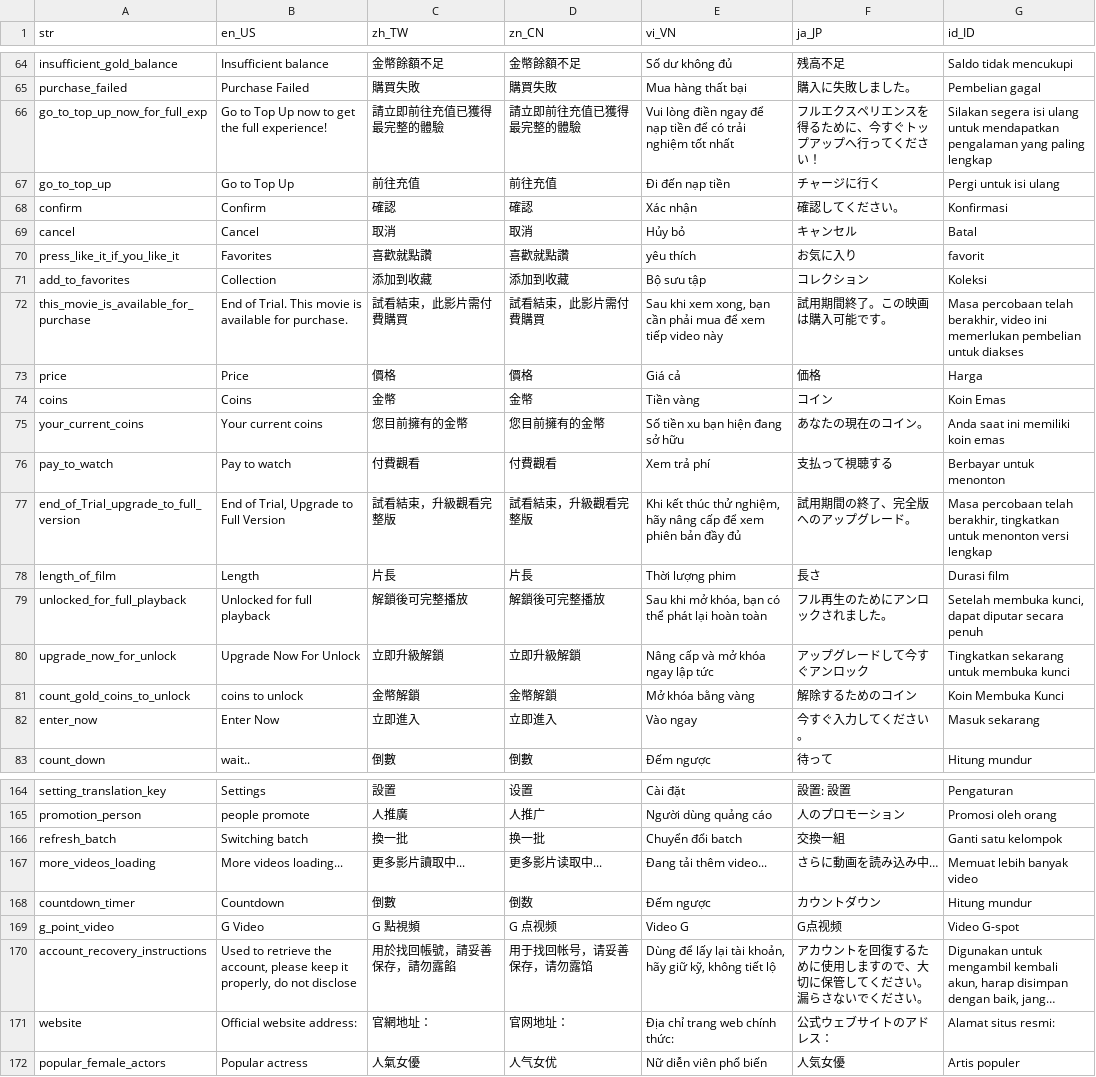
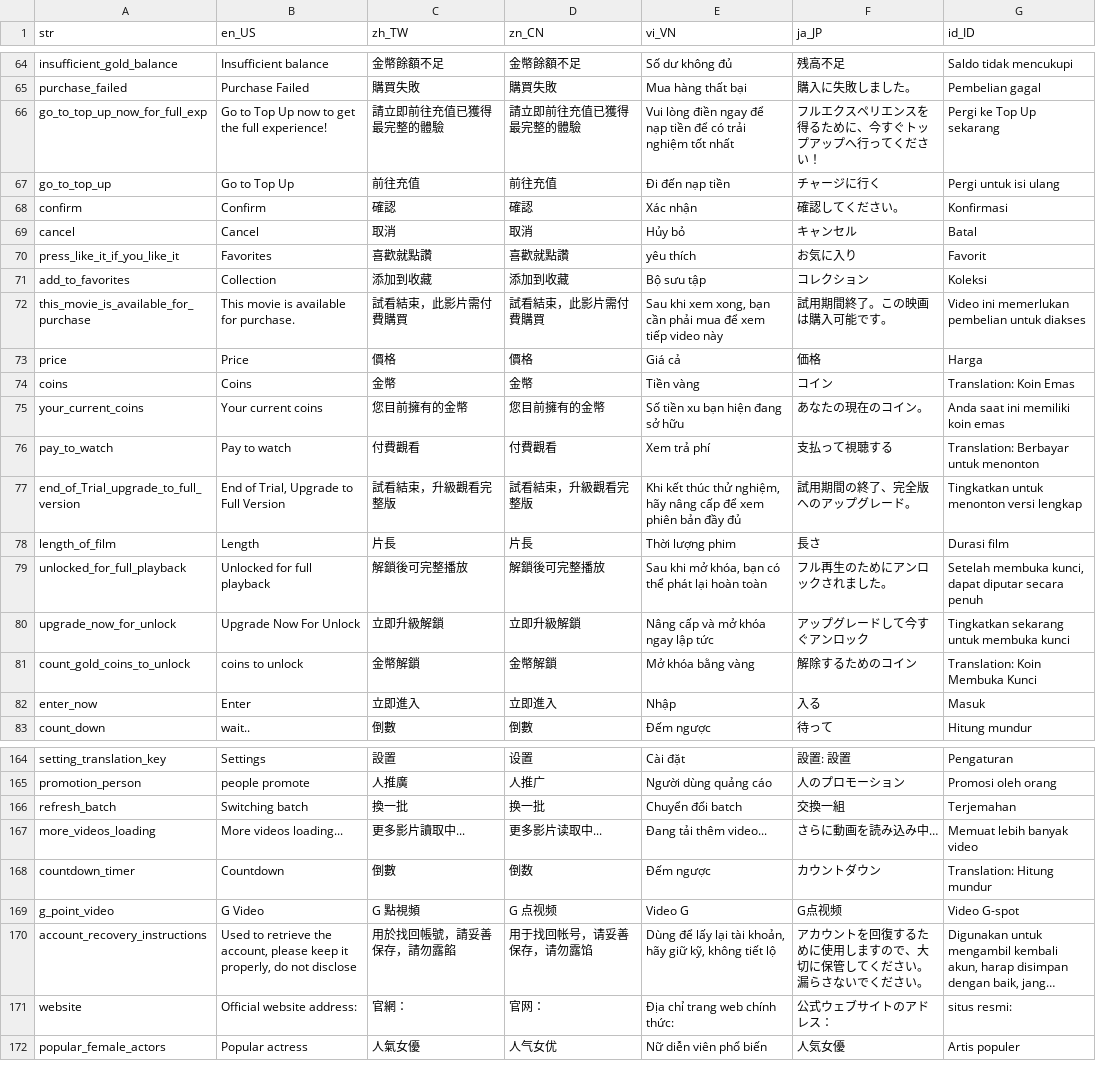
Before and after one commit to smallseven1213/hm-video-app, a CSV file: apps/app_gs/assets/langs/langs.csv, drawn as a sheet; only a part is shown, gaps mark what is left out; long unchanged cells end in …; the diff covers the shown part only; the diff names each change by its address in the sheet, - before the commit and + after, or states it on an @@ line.

Commit message:
feat: 影音站_前台_wl_id1 enter_now id 語系調整

```diff
--- a/apps/app_gs/assets/langs/langs.csv
+++ b/apps/app_gs/assets/langs/langs.csv
-G66 (id_ID): Silakan segera isi ulang untuk mendapatkan pengalaman yang paling lengkap
+G66 (id_ID): Pergi ke Top Up sekarang
-G70 (id_ID): favorit
+G70 (id_ID): Favorit
-B72 (en_US): End of Trial. This movie is available for purchase.
+B72 (en_US): This movie is available for purchase.
-G72 (id_ID): Masa percobaan telah berakhir, video ini memerlukan…
+G72 (id_ID): Video ini memerlukan…
-G74 (id_ID): Koin Emas
+G74 (id_ID): Translation: Koin Emas
-G76 (id_ID): Berbayar untuk menonton
+G76 (id_ID): Translation: Berbayar untuk menonton
-G77 (id_ID): Masa percobaan telah berakhir, tingkatkan untuk menonton…
+G77 (id_ID): Tingkatkan untuk menonton…
-G81 (id_ID): Koin Membuka Kunci
+G81 (id_ID): Translation: Koin Membuka Kunci
-B82 (en_US): Enter Now
+B82 (en_US): Enter
-E82 (vi_VN): Vào ngay
+E82 (vi_VN): Nhập
-F82 (ja_JP): 今すぐ入力してください。
+F82 (ja_JP): 入る
-G82 (id_ID): Masuk sekarang
+G82 (id_ID): Masuk
-G166 (id_ID): Ganti satu kelompok
+G166 (id_ID): Terjemahan
-G168 (id_ID): Hitung mundur
+G168 (id_ID): Translation: Hitung mundur
-C171 (zh_TW): 官網地址：
+C171 (zh_TW): 官網：
-D171 (zn_CN): 官网地址：
+D171 (zn_CN): 官网：
-G171 (id_ID): Alamat situs resmi:
+G171 (id_ID): situs resmi:
```
Also changed, not shown: 11 added rows and 20 edited cells elsewhere in this file, apps/app_tt/assets/langs/langs.csv, apps/app_wl_id1/assets/langs/langs.csv, 9 other files.
